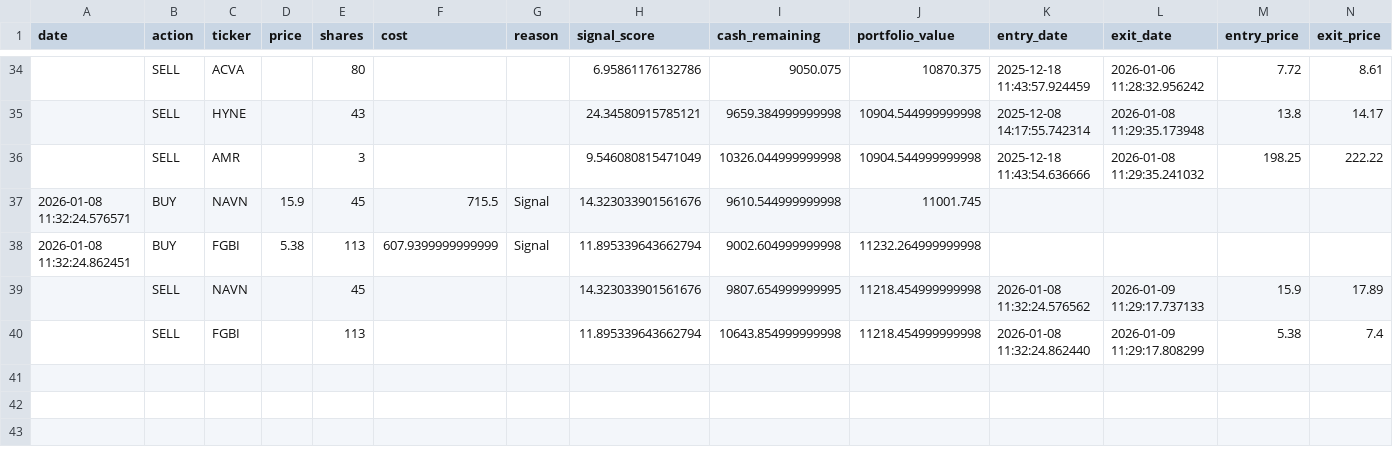
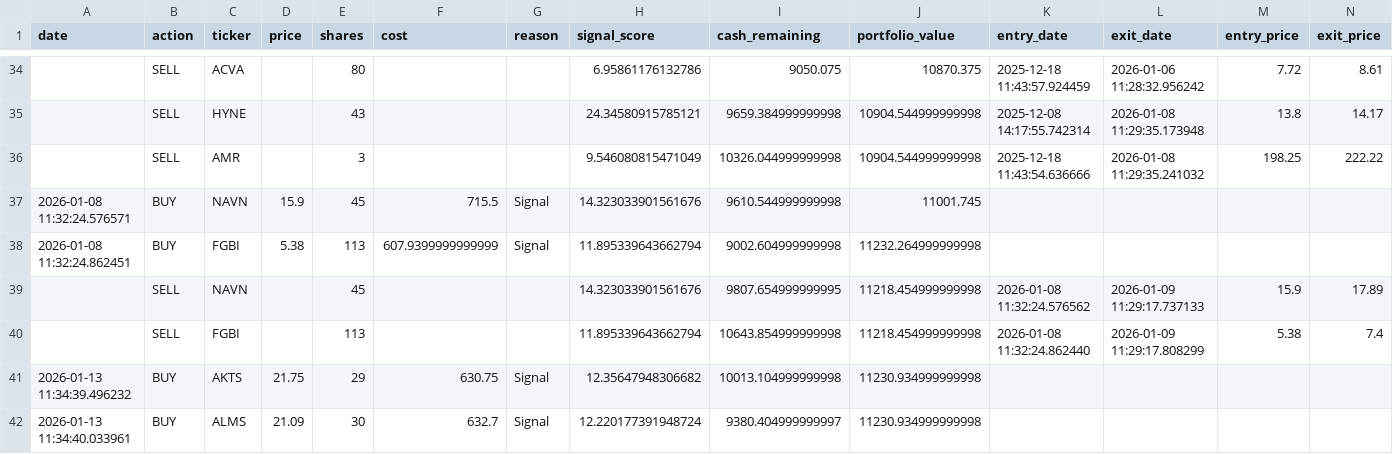
Before and after one commit to Samie-mirghani/insider-cluster-watch, a CSV file: data/paper_trades.csv, drawn as a sheet; only a part is shown, gaps mark what is left out; rows hold the shown columns only; the diff names each change by its address in the sheet, - before the commit and + after, or states it on an @@ line.

```diff
--- a/data/paper_trades.csv
+++ b/data/paper_trades.csv
+row 41: 2026-01-13 11:34:39.496232 | BUY | AKTS | 21.75 | 29 | 630.75 | Signal | 12.35647948306682 | 10013.104999999998 | 11230.934999999998
+row 42: 2026-01-13 11:34:40.033961 | BUY | ALMS | 21.09 | 30 | 632.7 | Signal | 12.220177391948724 | 9380.404999999997 | 11230.934999999998
```
Also changed, not shown: 9 other files.
